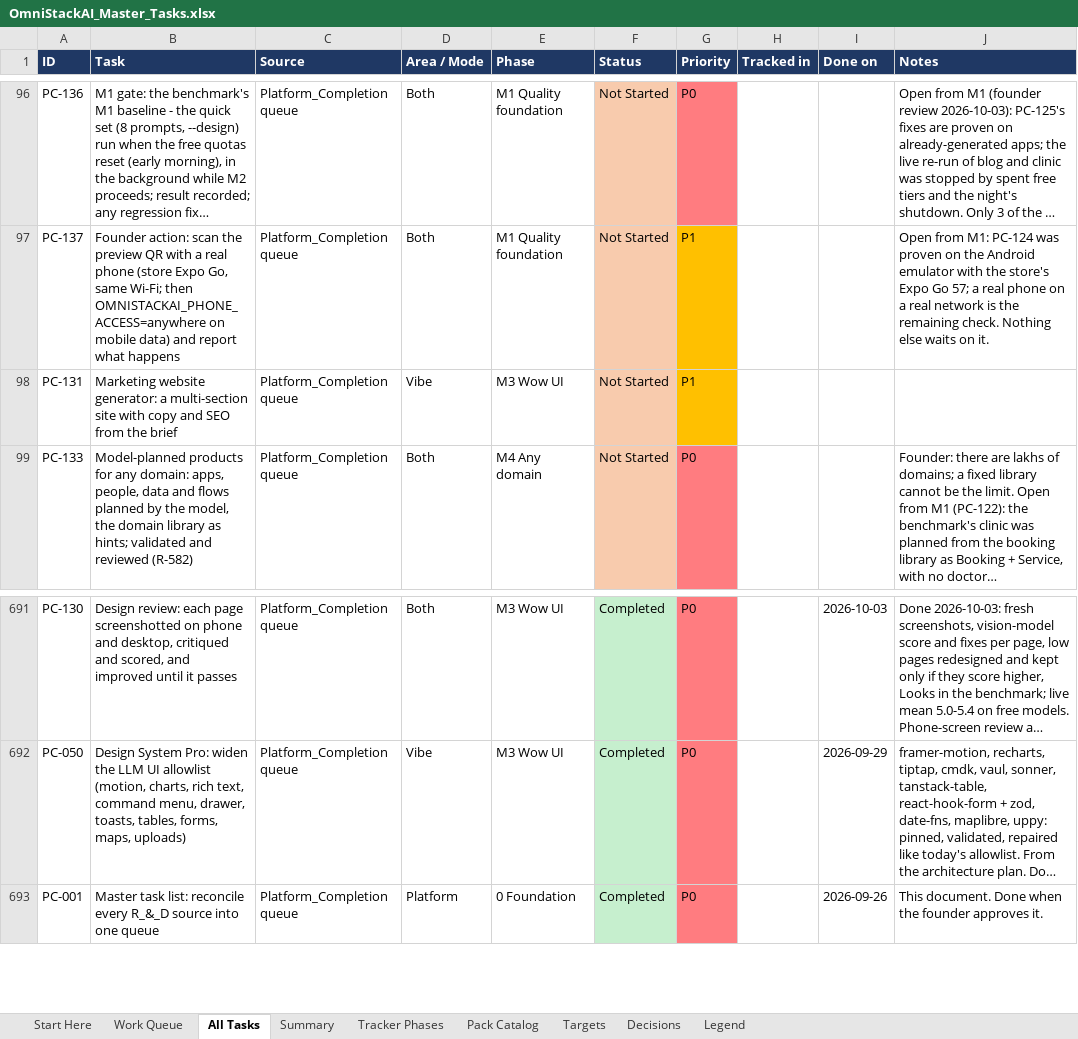
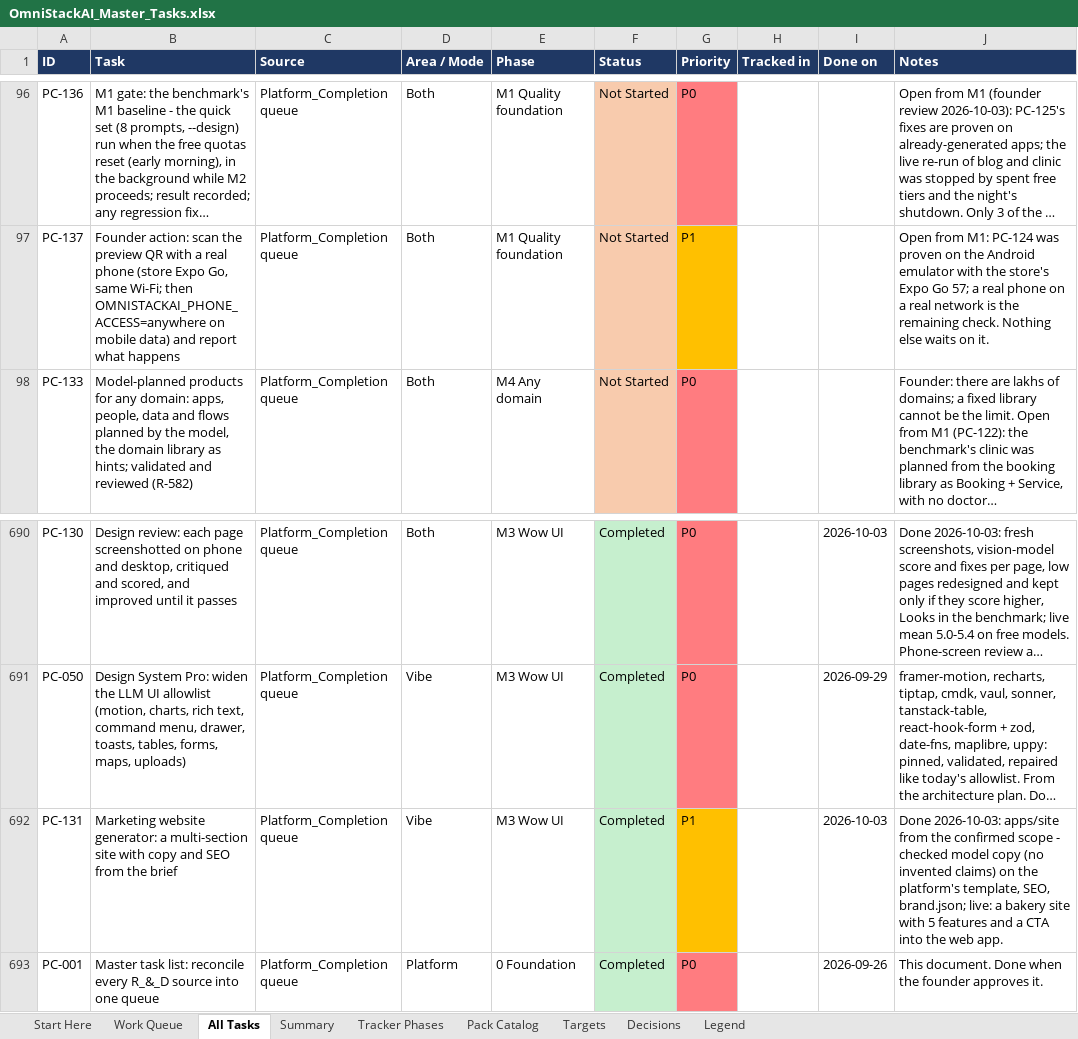
Before and after one commit to sanjeetji/OmniStackAi, an Excel workbook: R_&_D/Platform_Completion/OmniStackAI_Master_Tasks.xlsx, sheet All Tasks, drawn as a sheet; only a part is shown, gaps mark what is left out; long unchanged cells end in …; values as stored, in another font and other column widths than the file's, no borders; removed rows and columns are numbered as before the commit, all else as after; the diff names each change by its address in the sheet, - before the commit and + after, or states it on an @@ line.

```diff
--- a/R_&_D/Platform_Completion/OmniStackAI_Master_Tasks.xlsx (sheet All Tasks)
+++ b/R_&_D/Platform_Completion/OmniStackAI_Master_Tasks.xlsx (sheet All Tasks)
-row 98: PC-131 | Marketing website generator: a multi-section site with copy and SEO from the brief | Platform_Completion queue | Vibe | M3 Wow UI | Not Started | P1
+row 692: PC-131 | Marketing website generator: a multi-section site with copy and SEO from the brief | Platform_Completion queue | Vibe | M3 Wow UI | Completed | P1 |  | 2026-10-03 | Done 2026-10-03: apps/site from the confirmed scope - checked model copy (no invented claims) on the platform's template, SEO, brand.json; live: a bakery site with 5 features and a CTA into the web app.
```
Also changed, not shown: sheet Summary, sheet Work Queue, 9 other files.
